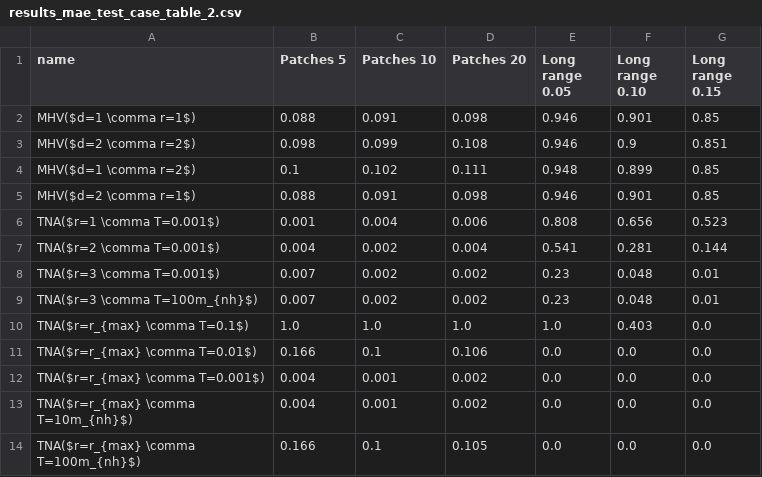
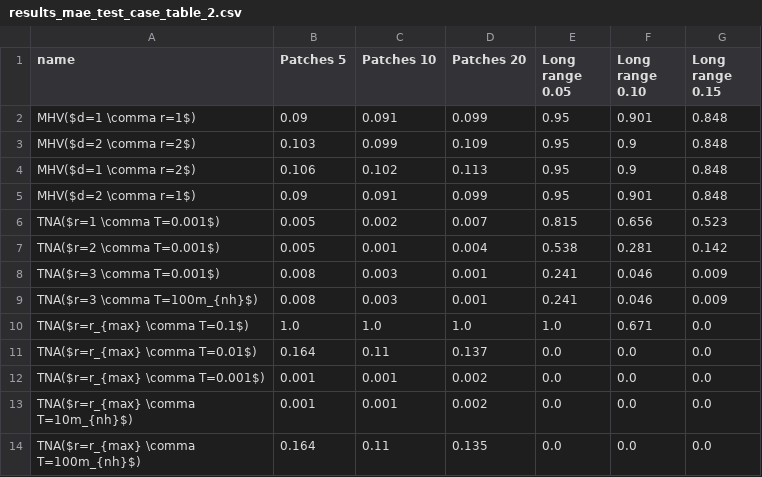
Before and after one commit to matthiasmeester/verbatim_copy_analysis, a CSV file: output/results_mae_test_case_table_2.csv, drawn as a sheet.

```diff
--- a/output/results_mae_test_case_table_2.csv
+++ b/output/results_mae_test_case_table_2.csv
@@ -1,14 +1,14 @@
 name,Patches 5,Patches 10,Patches 20,Long range 0.05,Long range 0.10,Long range 0.15
-MHV($d=1 \comma r=1$),0.088,0.091,0.098,0.946,0.901,0.85
-MHV($d=2 \comma r=2$),0.098,0.099,0.108,0.946,0.9,0.851
-MHV($d=1 \comma r=2$),0.1,0.102,0.111,0.948,0.899,0.85
-MHV($d=2 \comma r=1$),0.088,0.091,0.098,0.946,0.901,0.85
-TNA($r=1 \comma T=0.001$),0.001,0.004,0.006,0.808,0.656,0.523
-TNA($r=2 \comma T=0.001$),0.004,0.002,0.004,0.541,0.281,0.144
-TNA($r=3 \comma T=0.001$),0.007,0.002,0.002,0.23,0.048,0.01
-TNA($r=3 \comma T=100m_{nh}$),0.007,0.002,0.002,0.23,0.048,0.01
-TNA($r=r_{max} \comma T=0.1$),1.0,1.0,1.0,1.0,0.403,0.0
-TNA($r=r_{max} \comma T=0.01$),0.166,0.1,0.106,0.0,0.0,0.0
-TNA($r=r_{max} \comma T=0.001$),0.004,0.001,0.002,0.0,0.0,0.0
-TNA($r=r_{max} \comma T=10m_{nh}$),0.004,0.001,0.002,0.0,0.0,0.0
-TNA($r=r_{max} \comma T=100m_{nh}$),0.166,0.1,0.105,0.0,0.0,0.0
+MHV($d=1 \comma r=1$),0.09,0.091,0.099,0.95,0.901,0.848
+MHV($d=2 \comma r=2$),0.103,0.099,0.109,0.95,0.9,0.848
+MHV($d=1 \comma r=2$),0.106,0.102,0.113,0.95,0.9,0.848
+MHV($d=2 \comma r=1$),0.09,0.091,0.099,0.95,0.901,0.848
+TNA($r=1 \comma T=0.001$),0.005,0.002,0.007,0.815,0.656,0.523
+TNA($r=2 \comma T=0.001$),0.005,0.001,0.004,0.538,0.281,0.142
+TNA($r=3 \comma T=0.001$),0.008,0.003,0.001,0.241,0.046,0.009
+TNA($r=3 \comma T=100m_{nh}$),0.008,0.003,0.001,0.241,0.046,0.009
+TNA($r=r_{max} \comma T=0.1$),1.0,1.0,1.0,1.0,0.671,0.0
+TNA($r=r_{max} \comma T=0.01$),0.164,0.11,0.137,0.0,0.0,0.0
+TNA($r=r_{max} \comma T=0.001$),0.001,0.001,0.002,0.0,0.0,0.0
+TNA($r=r_{max} \comma T=10m_{nh}$),0.001,0.001,0.002,0.0,0.0,0.0
+TNA($r=r_{max} \comma T=100m_{nh}$),0.164,0.11,0.135,0.0,0.0,0.0
```
Also changed, not shown: output/results.csv, output/results_mae_category_table.csv, 16 other files.
